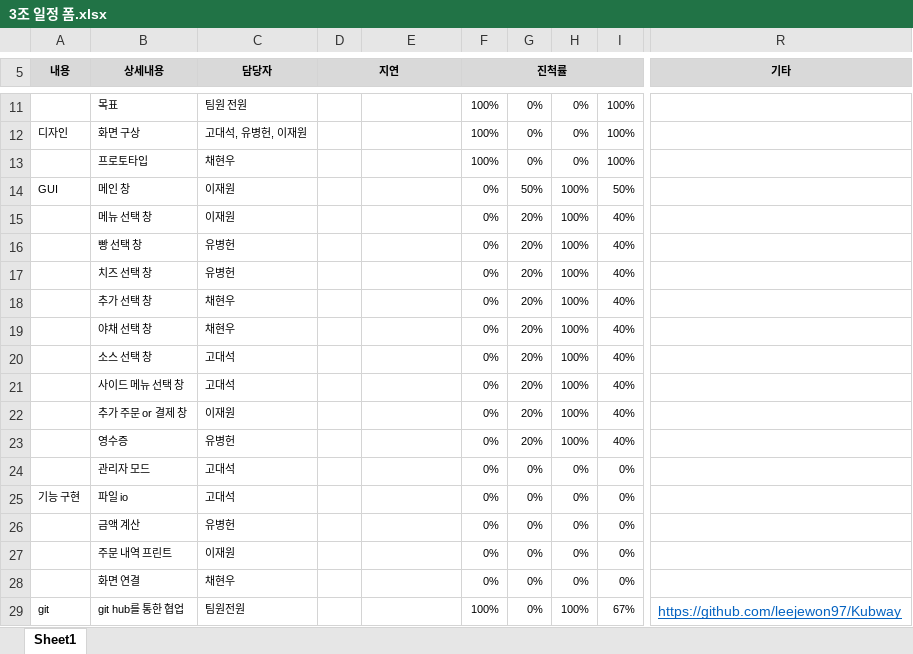
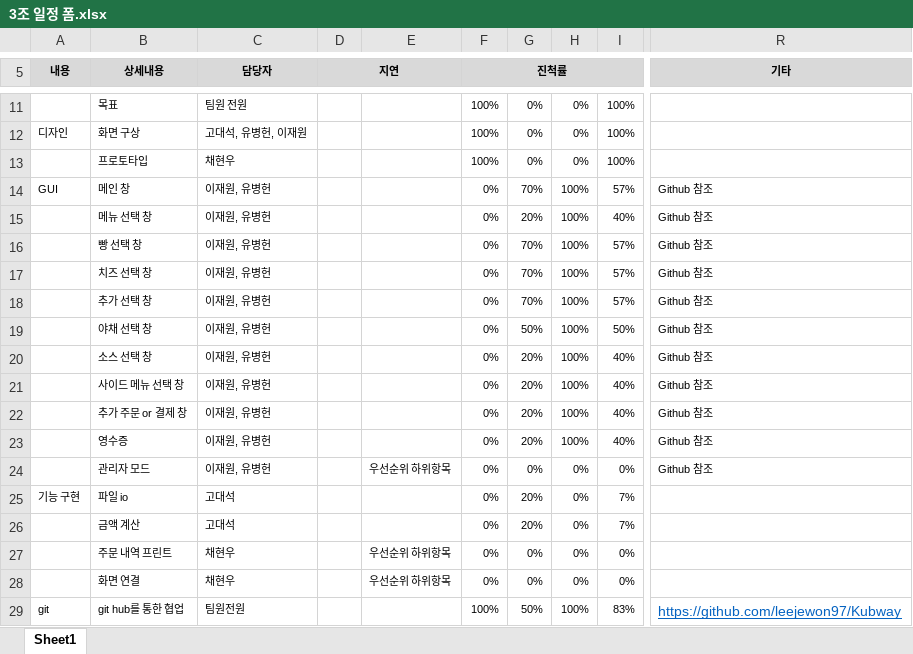
Before and after one commit to leejewon97/Kubway, an Excel workbook: 3조 일정 폼.xlsx, sheet Sheet1, drawn as a sheet; only a part is shown, gaps mark what is left out; values as stored, in another font and other column widths than the file's, no borders; the diff names each change by its address in the sheet, - before the commit and + after, or states it on an @@ line.

```diff
--- a/3조 일정 폼.xlsx (sheet Sheet1)
+++ b/3조 일정 폼.xlsx (sheet Sheet1)
-C14:C15 (담당자): 이재원
+C14:C15 (담당자): 이재원, 유병헌
-G14: 50%
+G14: 70%
-I14: 50%
+I14: 57%
-R14:R24 (기타): (empty)
+R14:R24 (기타): Github 참조
-C16:C17 (담당자): 유병헌
+C16:C17 (담당자): 이재원, 유병헌
-G16:G18: 20%
+G16:G18: 70%
-I16:I18: 40%
+I16:I18: 57%
-C18:C19 (담당자): 채현우
+C18:C19 (담당자): 이재원, 유병헌
-G19: 20%
+G19: 50%
-I19: 40%
+I19: 50%
-C20:C21 (담당자): 고대석
+C20:C21 (담당자): 이재원, 유병헌
-C22 (담당자): 이재원
+C22 (담당자): 이재원, 유병헌
-C23 (담당자): 유병헌
+C23 (담당자): 이재원, 유병헌
-C24 (담당자): 고대석
+C24 (담당자): 이재원, 유병헌
-E24: (empty)
+E24: 우선순위 하위항목
-G25:G26: 0%
+G25:G26: 20%
-I25:I26: 0%
+I25:I26: 7%
-C26 (담당자): 유병헌
+C26 (담당자): 고대석
-C27 (담당자): 이재원
+C27 (담당자): 채현우
-E27:E28: (empty)
+E27:E28: 우선순위 하위항목
-G29: 0%
+G29: 50%
-I29: 67%
+I29: 83%
```
Also changed, not shown: 12 other files.
